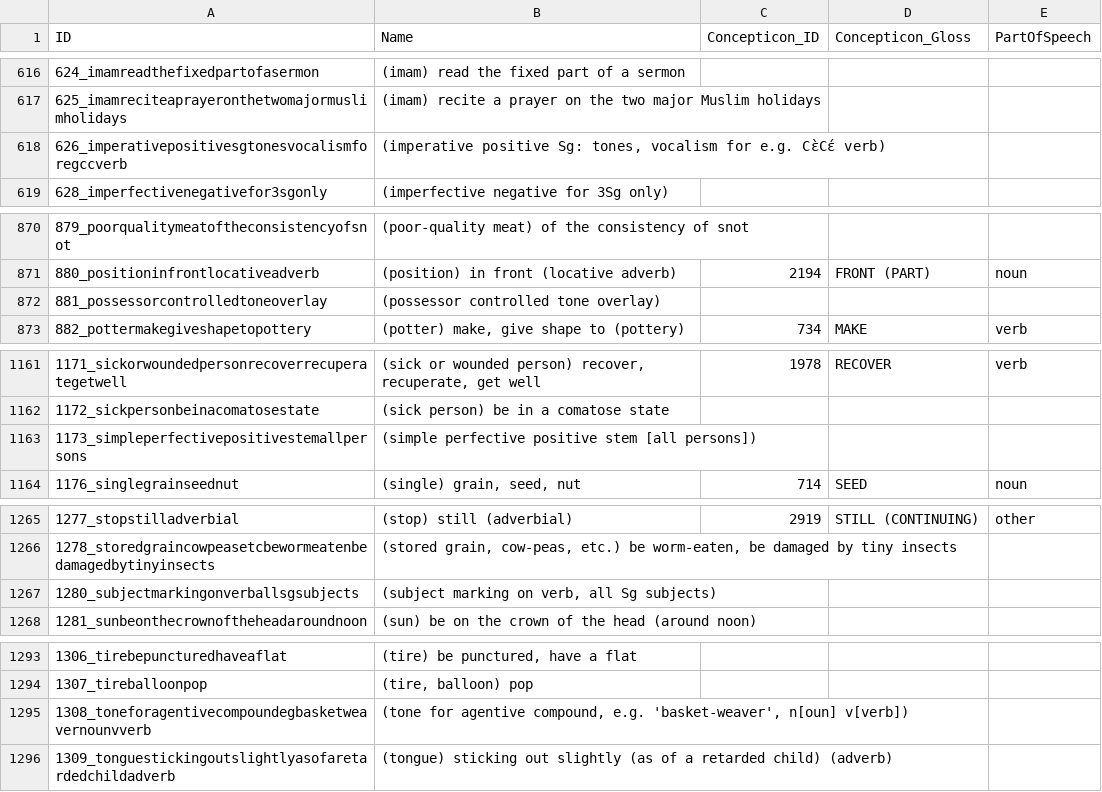
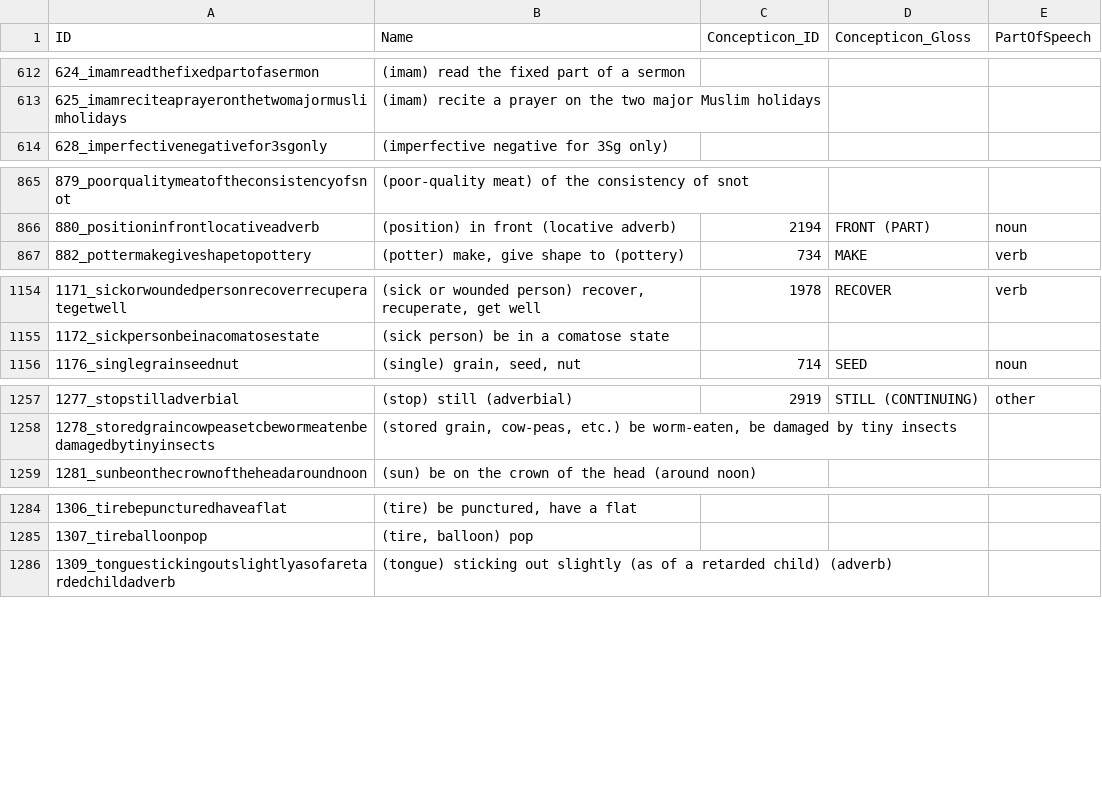
Before and after one commit to languageislands/heathdogon, a CSV file: cldf/parameters.csv, drawn as a sheet; only a part is shown, gaps mark what is left out; the diff covers the shown part only.

```diff
--- a/cldf/parameters.csv
+++ b/cldf/parameters.csv
@@ -617,3 +613,2 @@ ID,Name,Concepticon_ID,Concepticon_Gloss,PartOfSpeech
 625_imamreciteaprayeronthetwomajormuslimholidays,(imam) recite a prayer on the two major Muslim holidays,,,
-626_imperativepositivesgtonesvocalismforegccverb,"(imperative positive Sg: tones, vocalism for e.g. Cɛ̀Cɛ́ verb)",,,
 628_imperfectivenegativefor3sgonly,(imperfective negative for 3Sg only),,,
@@ -871,3 +866,2 @@ ID,Name,Concepticon_ID,Concepticon_Gloss,PartOfSpeech
 880_positioninfrontlocativeadverb,(position) in front (locative adverb),2194,FRONT (PART),noun
-881_possessorcontrolledtoneoverlay,(possessor controlled tone overlay),,,
 882_pottermakegiveshapetopottery,"(potter) make, give shape to (pottery)",734,MAKE,verb
@@ -1162,3 +1155,2 @@ ID,Name,Concepticon_ID,Concepticon_Gloss,PartOfSpeech
 1172_sickpersonbeinacomatosestate,(sick person) be in a comatose state,,,
-1173_simpleperfectivepositivestemallpersons,(simple perfective positive stem [all persons]),,,
 1176_singlegrainseednut,"(single) grain, seed, nut",714,SEED,noun
@@ -1266,3 +1258,2 @@ ID,Name,Concepticon_ID,Concepticon_Gloss,PartOfSpeech
 1278_storedgraincowpeasetcbewormeatenbedamagedbytinyinsects,"(stored grain, cow-peas, etc.) be worm-eaten, be damaged by tiny insects",,,
-1280_subjectmarkingonverballsgsubjects,"(subject marking on verb, all Sg subjects)",,,
 1281_sunbeonthecrownoftheheadaroundnoon,(sun) be on the crown of the head (around noon),,,
@@ -1294,3 +1285,2 @@ ID,Name,Concepticon_ID,Concepticon_Gloss,PartOfSpeech
 1307_tireballoonpop,"(tire, balloon) pop",,,
-1308_toneforagentivecompoundegbasketweavernounvverb,"(tone for agentive compound, e.g. 'basket-weaver', n[oun] v[verb])",,,
 1309_tonguestickingoutslightlyasofaretardedchildadverb,(tongue) sticking out slightly (as of a retarded child) (adverb),,,
```
Also changed, not shown: 9 removed rows and 1 edited cell elsewhere in this file, cldf/languages.csv, etc/orthography.tsv, 9 other files.
